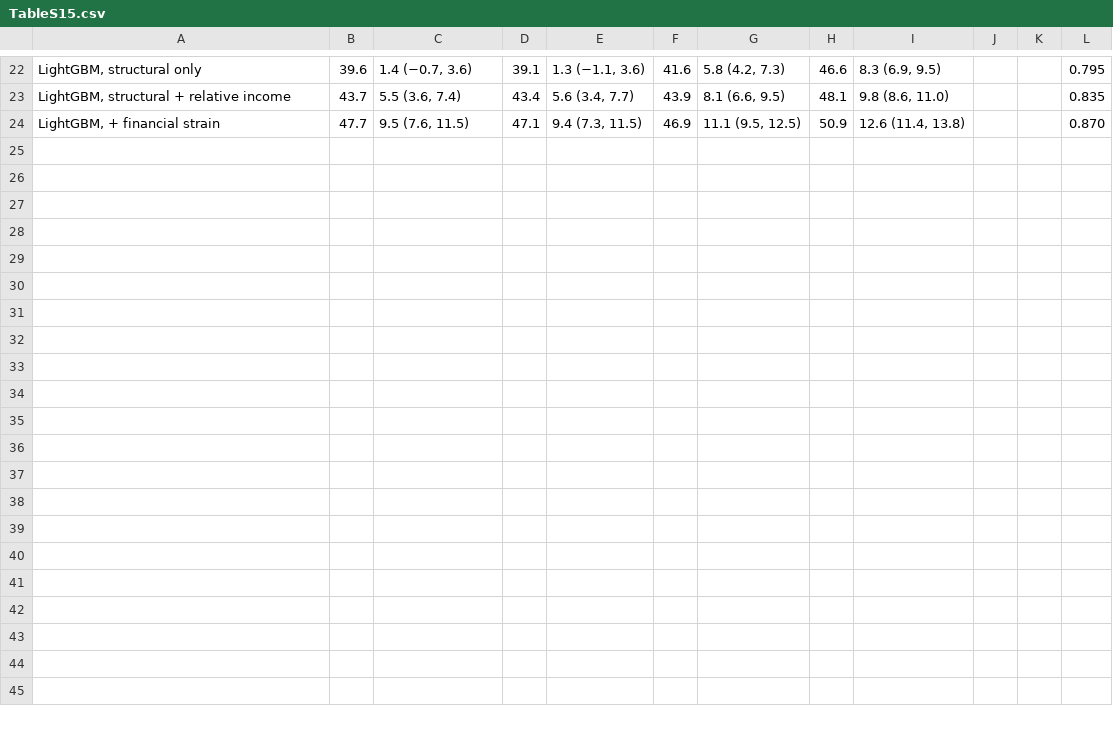
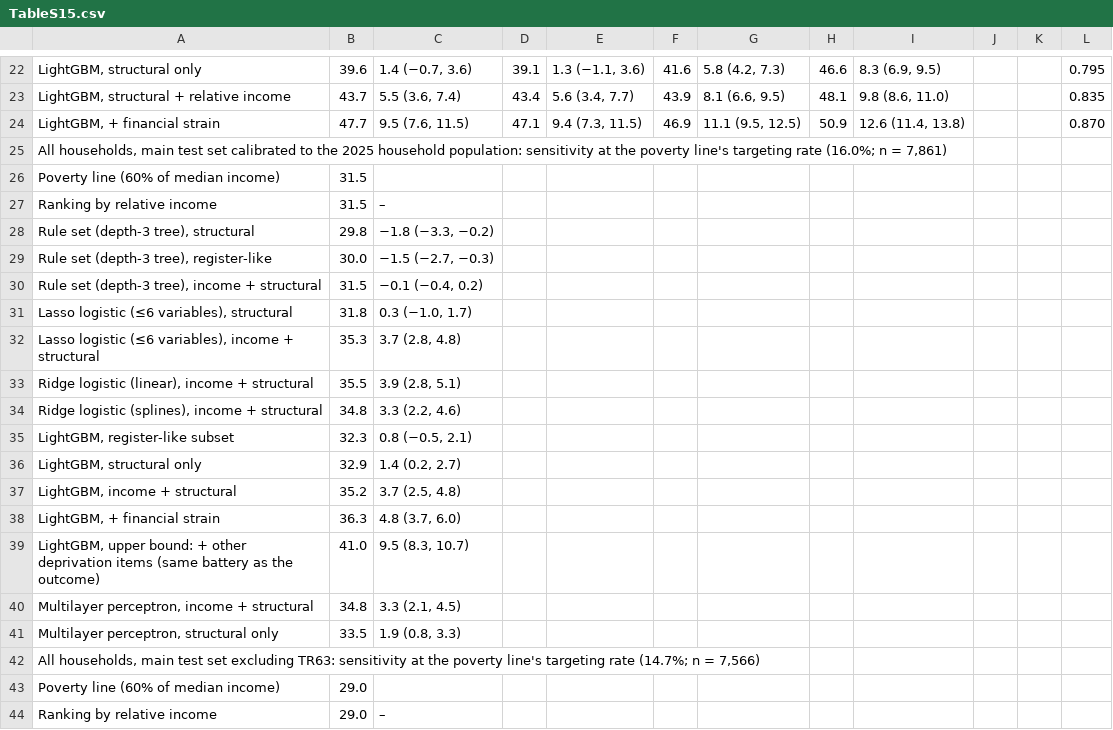
Before and after one commit to sy142/ilcs2023-2025-food-insecurity-poverty-targeting, a CSV file: Results/Supplementary/TableS15.csv, drawn as a sheet; only a part is shown, gaps mark what is left out; the diff covers the shown part only; the diff names each change by its address in the sheet, - before the commit and + after, or states it on an @@ line.

```diff
--- a/Results/Supplementary/TableS15.csv
+++ b/Results/Supplementary/TableS15.csv
+row 25: All households, main test set calibrated to the 2025 household population: sensitivity at the poverty line's targeting rate (16.0%; n = 7,861)
+row 26: Poverty line (60% of median income) | 31.5
+row 27: Ranking by relative income | 31.5 | –
+row 28: Rule set (depth-3 tree), structural | 29.8 | −1.8 (−3.3, −0.2)
+row 29: Rule set (depth-3 tree), register-like | 30.0 | −1.5 (−2.7, −0.3)
+row 30: Rule set (depth-3 tree), income + structural | 31.5 | −0.1 (−0.4, 0.2)
+row 31: Lasso logistic (≤6 variables), structural | 31.8 | 0.3 (−1.0, 1.7)
+row 32: Lasso logistic (≤6 variables), income + structural | 35.3 | 3.7 (2.8, 4.8)
+row 33: Ridge logistic (linear), income + structural | 35.5 | 3.9 (2.8, 5.1)
+row 34: Ridge logistic (splines), income + structural | 34.8 | 3.3 (2.2, 4.6)
+row 35: LightGBM, register-like subset | 32.3 | 0.8 (−0.5, 2.1)
+row 36: LightGBM, structural only | 32.9 | 1.4 (0.2, 2.7)
+row 37: LightGBM, income + structural | 35.2 | 3.7 (2.5, 4.8)
+row 38: LightGBM, + financial strain | 36.3 | 4.8 (3.7, 6.0)
+row 39: LightGBM, upper bound: + other deprivation items (same battery as the outcome) | 41.0 | 9.5 (8.3, 10.7)
+row 40: Multilayer perceptron, income + structural | 34.8 | 3.3 (2.1, 4.5)
+row 41: Multilayer perceptron, structural only | 33.5 | 1.9 (0.8, 3.3)
+row 42: All households, main test set excluding TR63: sensitivity at the poverty line's targeting rate (14.7%; n = 7,566)
+row 43: Poverty line (60% of median income) | 29.0
+row 44: Ranking by relative income | 29.0 | –
```
Also changed, not shown: 14 added rows and 1 edited cell elsewhere in this file, Results/Supplementary/Ek_H3_ham_oranlar.csv, Results/Supplementary/Ek_orneklem_karsilastirma.csv, 30 other files.
